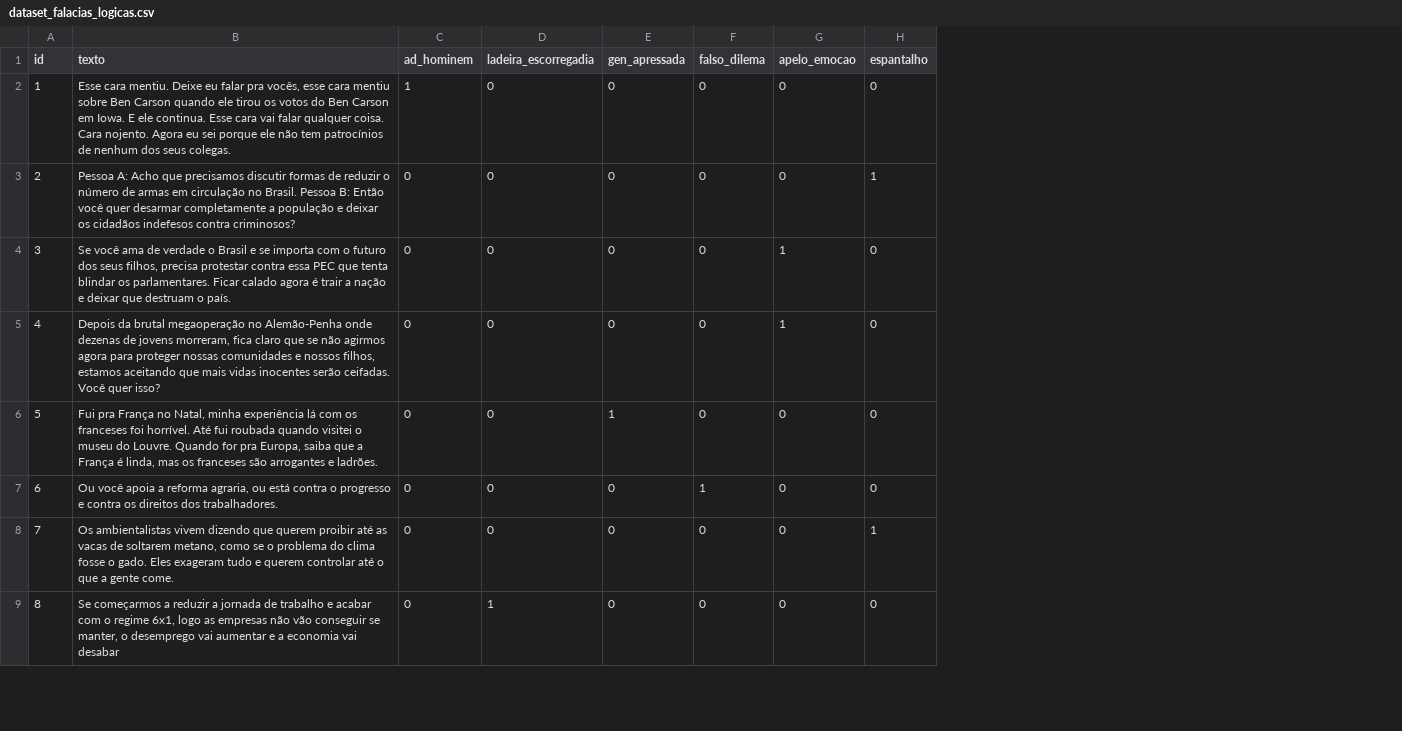
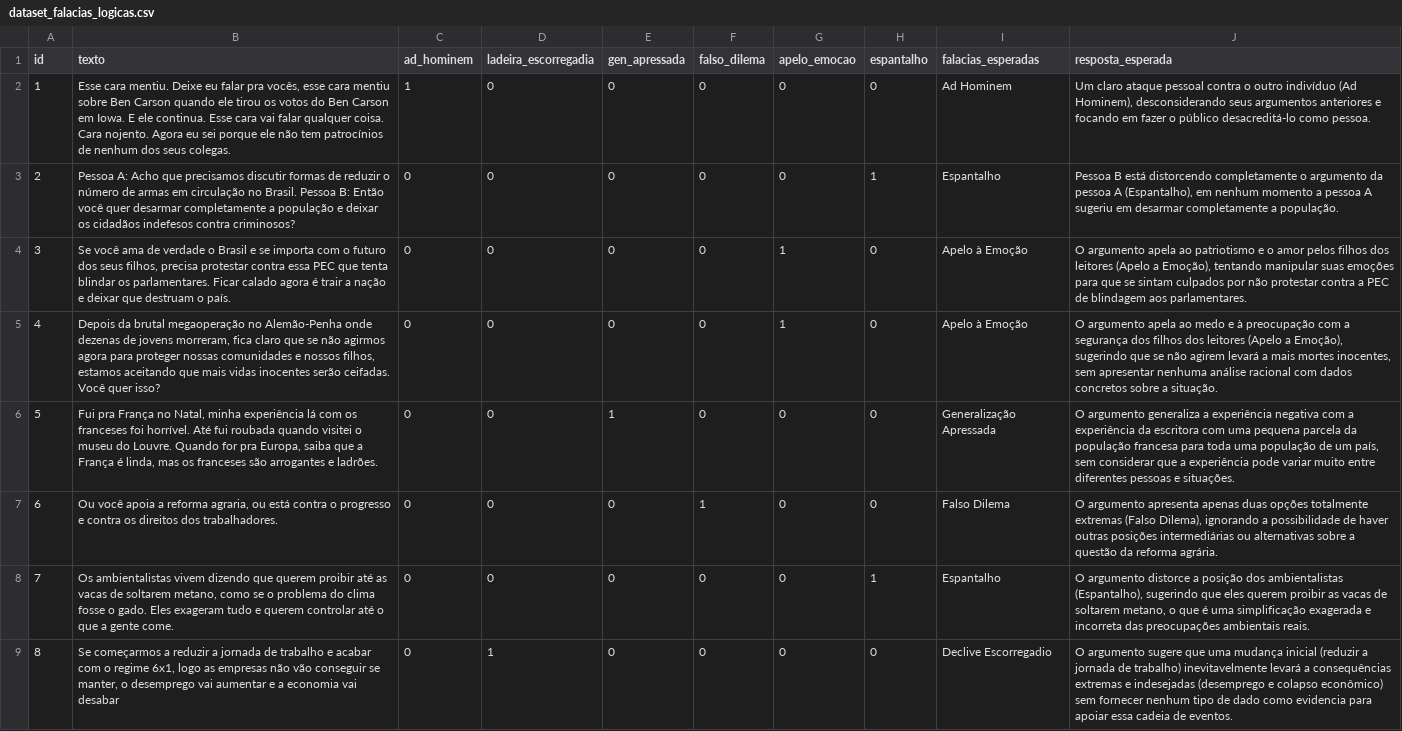
Before and after one commit to marcoPrisco1702/T2-IA, a CSV file: dataset_falacias_logicas.csv, drawn as a sheet; only a part is shown; the diff names each change by its address in the sheet, - before the commit and + after, or states it on an @@ line.

Commit message:
ajuste no dataset

```diff
--- a/dataset_falacias_logicas.csv
+++ b/dataset_falacias_logicas.csv
+column I (falacias_esperadas), rows 2-9: Ad Hominem | Espantalho | Apelo à Emoção | Apelo à Emoção | Generalização Apressada | Falso Dilema | Espantalho | Declive Escorregadio
+column J (resposta_esperada), rows 2-9: Um claro ataque pessoal contra o outro indivíduo (Ad Hominem), desconsiderando seus argumentos anteriores e focando em fazer o público desacreditá-lo como pessoa. | Pessoa B está distorcendo completamente o argumento da pessoa A (Espantalho), em nenhum momento a pessoa A sugeriu em desarmar completamente a população. | O argumento apela ao patriotismo e o amor pelos filhos dos leitores (Apelo a Emoção), tentando manipular suas emoções para que se sintam culpados por não protestar contra a PEC de blindagem aos parlamentares. | O argumento apela ao medo e à preocupação com a segurança dos filhos dos leitores (Apelo a Emoção), sugerindo que se não agirem levará a mais mortes inocentes, sem apresentar nenhuma análise racional com dados concretos sobre a situação. | O argumento generaliza a experiência negativa com a experiência da escritora com uma pequena parcela da população francesa para toda uma população de um país, sem considerar que a experiência pode variar muito entre diferentes pessoas e situações. | O argumento apresenta apenas duas opções totalmente extremas (Falso Dilema), ignorando a possibilidade de haver outras posições intermediárias ou alternativas sobre a questão da reforma agrária. | O argumento distorce a posição dos ambientalistas (Espantalho), sugerindo que eles querem proibir as vacas de soltarem metano, o que é uma simplificação exagerada e incorreta das preocupações ambientais reais. | O argumento sugere que uma mudança inicial (reduzir a jornada de trabalho) inevitavelmente levará a consequências extremas e indesejadas (desemprego e colapso econômico) sem fornecer nenhum tipo de dado como evidencia para apoiar essa cadeia de eventos.
```
